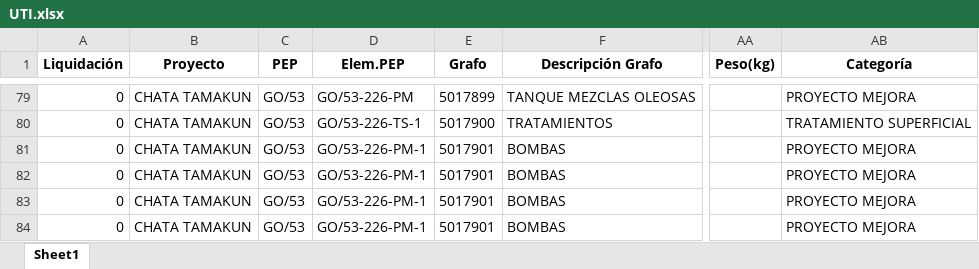
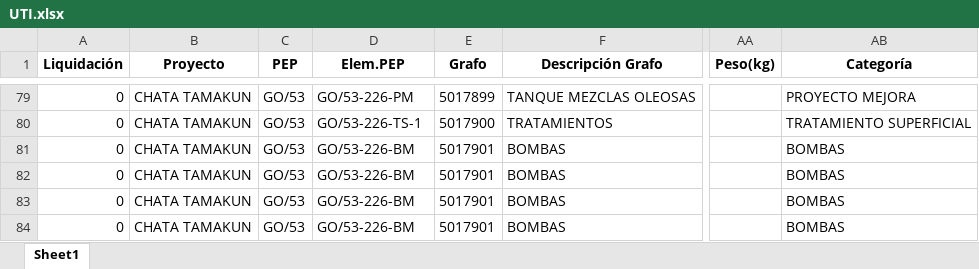
Before and after one commit to ProyectosAstillero/Astillero, an Excel workbook: 2026-2/UTI.xlsx, sheet Sheet1, drawn as a sheet; only a part is shown, gaps mark what is left out; values as stored, in another font and other column widths than the file's, no borders; the diff names each change by its address in the sheet, - before the commit and + after, or states it on an @@ line.

```diff
--- a/2026-2/UTI.xlsx (sheet Sheet1)
+++ b/2026-2/UTI.xlsx (sheet Sheet1)
-D81:D84 (Elem.PEP): GO/53-226-PM-1
+D81:D84 (Elem.PEP): GO/53-226-BM
-AB81:AB84 (Categoría): PROYECTO MEJORA
+AB81:AB84 (Categoría): BOMBAS
```
Also changed, not shown: 2026-2/REDI.xlsx.
